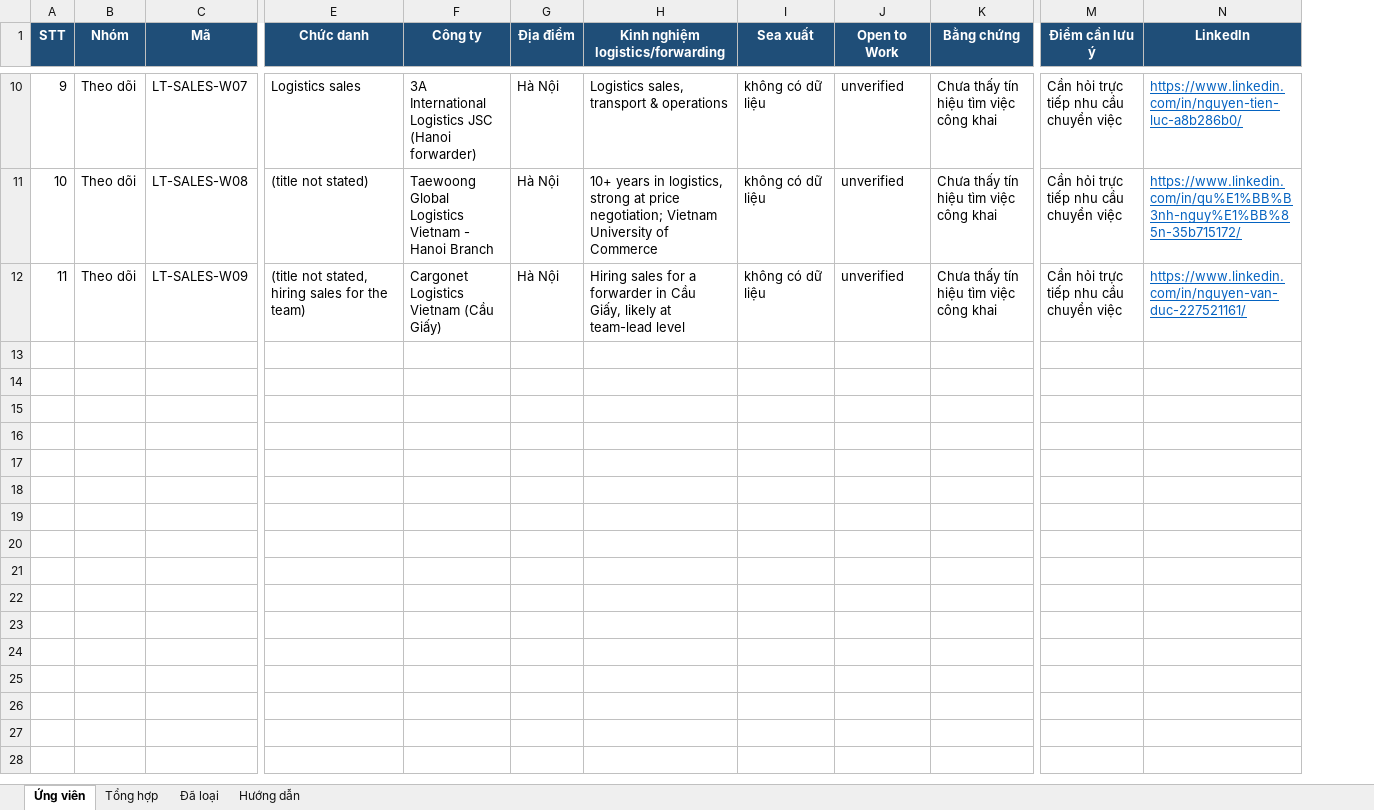
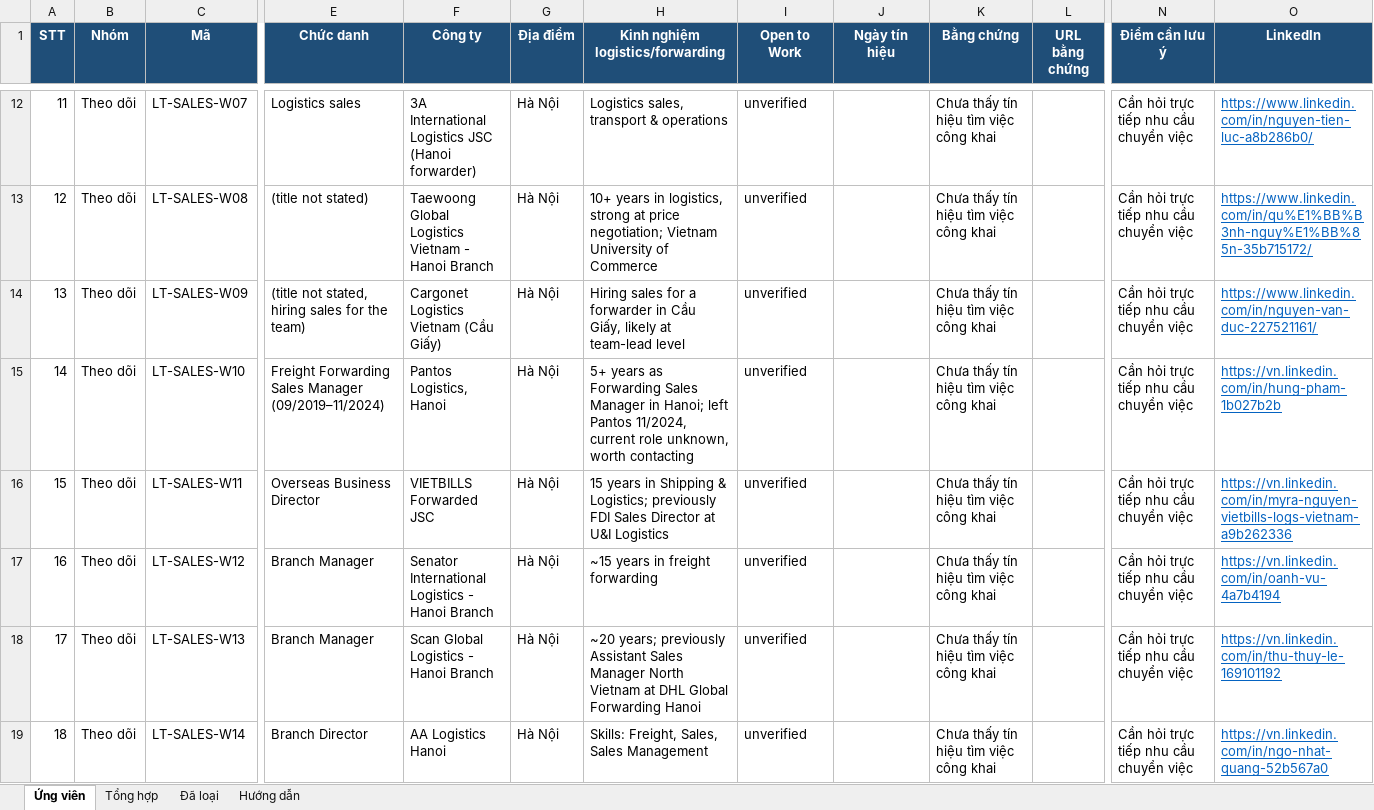
Before and after one commit to nambin1610-beep/Link-Talent, an Excel workbook: sourcing/2026-09-26-truong-phong-kinh-doanh-logistics/ung-vien-truong-phong-kinh-doanh-logistics.xlsx, sheet Ứng viên, drawn as a sheet; only a part is shown, gaps mark what is left out; values as stored, in another font and other column widths than the file's, no borders; conditional formats not drawn; removed rows and columns are numbered as before the commit, all else as after; rows hold the shown columns only; the diff covers the shown part only; the diff names each change by its address in the sheet, - before the commit and + after, or states it on an @@ line.

```diff
--- a/sourcing/2026-09-26-truong-phong-kinh-doanh-logistics/ung-vien-truong-phong-kinh-doanh-logistics.xlsx (sheet Ứng viên)
+++ b/sourcing/2026-09-26-truong-phong-kinh-doanh-logistics/ung-vien-truong-phong-kinh-doanh-logistics.xlsx (sheet Ứng viên)
-column I (Sea xuất), rows 10-12: all không có dữ liệu
+column J (Ngày tín hiệu), empty
+column L (URL bằng chứng), empty
@@ column A (STT) renumbered between rows 5 and 14 @@
+row 15: 14 | Theo dõi | LT-SALES-W10 | Freight Forwarding Sales Manager (09/2019–11/2024) | Pantos Logistics, Hanoi | Hà Nội | 5+ years as Forwarding Sales Manager in Hanoi; left Pantos 11/2024, current role unknown, worth contacting | unverified |  | Chưa thấy tín hiệu tìm việc công khai |  | Cần hỏi trực tiếp nhu cầu chuyển việc | https://vn.linkedin.com/in/hung-pham-1b027b2b
+row 16: 15 | Theo dõi | LT-SALES-W11 | Overseas Business Director | VIETBILLS Forwarded JSC | Hà Nội | 15 years in Shipping & Logistics; previously FDI Sales Director at U&I Logistics | unverified |  | Chưa thấy tín hiệu tìm việc công khai |  | Cần hỏi trực tiếp nhu cầu chuyển việc | https://vn.linkedin.com/in/myra-nguyen-vietbills-logs-vietnam-a9b262336
+row 17: 16 | Theo dõi | LT-SALES-W12 | Branch Manager | Senator International Logistics - Hanoi Branch | Hà Nội | ~15 years in freight forwarding | unverified |  | Chưa thấy tín hiệu tìm việc công khai |  | Cần hỏi trực tiếp nhu cầu chuyển việc | https://vn.linkedin.com/in/oanh-vu-4a7b4194
+row 18: 17 | Theo dõi | LT-SALES-W13 | Branch Manager | Scan Global Logistics - Hanoi Branch | Hà Nội | ~20 years; previously Assistant Sales Manager North Vietnam at DHL Global Forwarding Hanoi | unverified |  | Chưa thấy tín hiệu tìm việc công khai |  | Cần hỏi trực tiếp nhu cầu chuyển việc | https://vn.linkedin.com/in/thu-thuy-le-169101192
+row 19: 18 | Theo dõi | LT-SALES-W14 | Branch Director | AA Logistics Hanoi | Hà Nội | Skills: Freight, Sales, Sales Management | unverified |  | Chưa thấy tín hiệu tìm việc công khai |  | Cần hỏi trực tiếp nhu cầu chuyển việc | https://vn.linkedin.com/in/ngo-nhat-quang-52b567a0
```
Also changed, not shown: 7 added rows elsewhere in this sheet, sheet Tổng hợp, sheet Đã loại, sheet Hướng dẫn, 4 other files.
